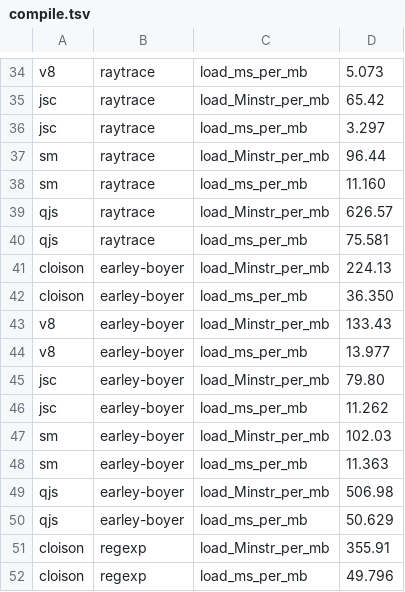
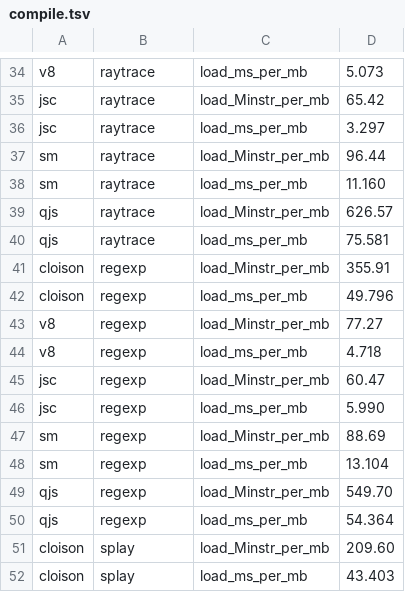
Before and after one commit to cesar-kunz/cloison, a TSV file: bench/compare/compile.tsv, drawn as a sheet; only a part is shown, gaps mark what is left out; the shorter side is filled out with more unchanged rows; the diff names each change by its address in the sheet, - before the commit and + after, or states it on an @@ line.

Commit message:
Update the README's comparison after its fixes
README's comparison after the fixes it led to:
- interpreted cloison measured again (Octane 6,298, peak RSS 53.1 MB,
  Splay 509 MB where it kept dead nodes, 47b57d1; Richards 13.5 MB,
  5b6d2c8)
- its objects and memory with $262.gc() collecting (9bc410b; 400 MB
  dropped gives back all but 132 MB, d8dc491)
- the 16-character string measured without the copy `+ ''` makes
- loading without EarleyBoyer (in a function, one of its expressions
  needs more than cloison's 256 registers: the figure measured an error)

Each object's bytes explained (the 48-byte header, eager prototypes, a
cell per captured variable, flat copies under 256 characters, the side
tables' 7%); loading is about 7 times slower than V8's and
JavaScriptCore's (the shell compiles every function up front);
docs/weak-points.md takes up where cloison does worse.

```diff
--- a/bench/compare/compile.tsv
+++ b/bench/compare/compile.tsv
-row 41: cloison | earley-boyer | load_Minstr_per_mb | 224.13
-row 42: cloison | earley-boyer | load_ms_per_mb | 36.350
-row 43: v8 | earley-boyer | load_Minstr_per_mb | 133.43
-row 44: v8 | earley-boyer | load_ms_per_mb | 13.977
-row 45: jsc | earley-boyer | load_Minstr_per_mb | 79.80
-row 46: jsc | earley-boyer | load_ms_per_mb | 11.262
-row 47: sm | earley-boyer | load_Minstr_per_mb | 102.03
-row 48: sm | earley-boyer | load_ms_per_mb | 11.363
-row 49: qjs | earley-boyer | load_Minstr_per_mb | 506.98
-row 50: qjs | earley-boyer | load_ms_per_mb | 50.629
```
Also changed, not shown: bench/compare/m3.tsv, bench/compare/octane.tsv, 3 other files.
